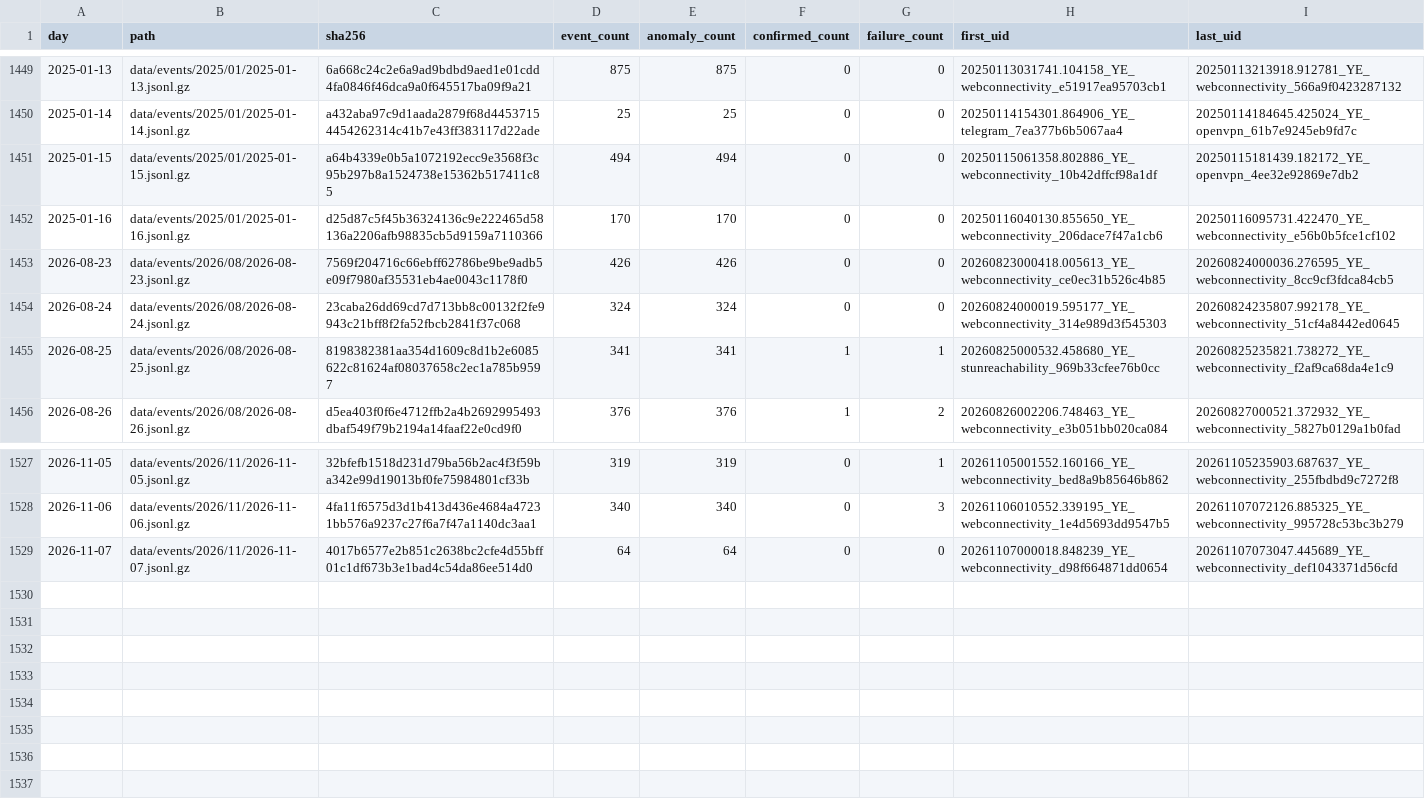
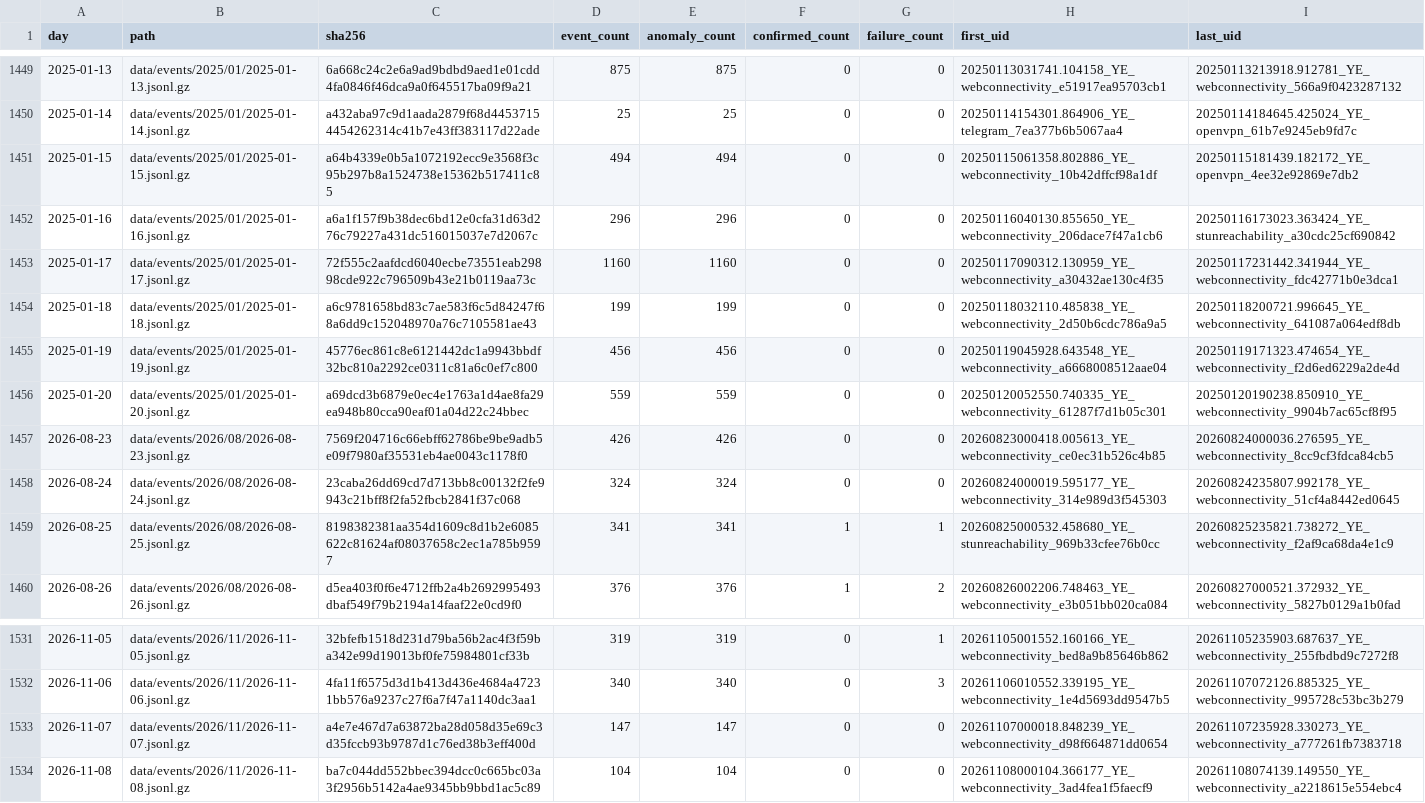
Before and after one commit to FreeTheDotYE/ye-censorship-evidence, a CSV file: data/events/index.csv, drawn as a sheet; only a part is shown, gaps mark what is left out.

Commit message:
data: update OONI evidence

```diff
--- a/data/events/index.csv
+++ b/data/events/index.csv
@@ -1451,3 +1451,7 @@ day,path,sha256,event_count,anomaly_count,confirmed_count,failure_count,first_ui
 2025-01-15,data/events/2025/01/2025-01-15.jsonl.gz,a64b4339e0b5a1072192ecc9e3568f3c95b297b8a1524738e15362b517411c85,494,494,0,0,20250115061358.802886_YE_webconnectivity_10b42dffcf98a1df,20250115181439.182172_YE_openvpn_4ee32e92869e7db2
-2025-01-16,data/events/2025/01/2025-01-16.jsonl.gz,d25d87c5f45b36324136c9e222465d58136a2206afb98835cb5d9159a7110366,170,170,0,0,20250116040130.855650_YE_webconnectivity_206dace7f47a1cb6,20250116095731.422470_YE_webconnectivity_e56b0b5fce1cf102
+2025-01-16,data/events/2025/01/2025-01-16.jsonl.gz,a6a1f157f9b38dec6bd12e0cfa31d63d276c79227a431dc516015037e7d2067c,296,296,0,0,20250116040130.855650_YE_webconnectivity_206dace7f47a1cb6,20250116173023.363424_YE_stunreachability_a30cdc25cf690842
+2025-01-17,data/events/2025/01/2025-01-17.jsonl.gz,72f555c2aafdcd6040ecbe73551eab29898cde922c796509b43e21b0119aa73c,1160,1160,0,0,20250117090312.130959_YE_webconnectivity_a30432ae130c4f35,20250117231442.341944_YE_webconnectivity_fdc42771b0e3dca1
+2025-01-18,data/events/2025/01/2025-01-18.jsonl.gz,a6c9781658bd83c7ae583f6c5d84247f68a6dd9c152048970a76c7105581ae43,199,199,0,0,20250118032110.485838_YE_webconnectivity_2d50b6cdc786a9a5,20250118200721.996645_YE_webconnectivity_641087a064edf8db
+2025-01-19,data/events/2025/01/2025-01-19.jsonl.gz,45776ec861c8e6121442dc1a9943bbdf32bc810a2292ce0311c81a6c0ef7c800,456,456,0,0,20250119045928.643548_YE_webconnectivity_a6668008512aae04,20250119171323.474654_YE_webconnectivity_f2d6ed6229a2de4d
+2025-01-20,data/events/2025/01/2025-01-20.jsonl.gz,a69dcd3b6879e0ec4e1763a1d4ae8fa29ea948b80cca90eaf01a04d22c24bbec,559,559,0,0,20250120052550.740335_YE_webconnectivity_61287f7d1b05c301,20250120190238.850910_YE_webconnectivity_9904b7ac65cf8f95
 2026-08-23,data/events/2026/08/2026-08-23.jsonl.gz,7569f204716c66ebff62786be9be9adb5e09f7980af35531eb4ae0043c1178f0,426,426,0,0,20260823000418.005613_YE_webconnectivity_ce0ec31b526c4b85,20260824000036.276595_YE_webconnectivity_8cc9cf3fdca84cb5
@@ -1528,2 +1532,3 @@ day,path,sha256,event_count,anomaly_count,confirmed_count,failure_count,first_ui
 2026-11-06,data/events/2026/11/2026-11-06.jsonl.gz,4fa11f6575d3d1b413d436e4684a47231bb576a9237c27f6a7f47a1140dc3aa1,340,340,0,3,20261106010552.339195_YE_webconnectivity_1e4d5693dd9547b5,20261107072126.885325_YE_webconnectivity_995728c53bc3b279
-2026-11-07,data/events/2026/11/2026-11-07.jsonl.gz,4017b6577e2b851c2638bc2cfe4d55bff01c1df673b3e1bad4c54da86ee514d0,64,64,0,0,20261107000018.848239_YE_webconnectivity_d98f664871dd0654,20261107073047.445689_YE_webconnectivity_def1043371d56cfd
+2026-11-07,data/events/2026/11/2026-11-07.jsonl.gz,a4e7e467d7a63872ba28d058d35e69c3d35fccb93b9787d1c76ed38b3eff400d,147,147,0,0,20261107000018.848239_YE_webconnectivity_d98f664871dd0654,20261107235928.330273_YE_webconnectivity_a777261fb7383718
+2026-11-08,data/events/2026/11/2026-11-08.jsonl.gz,ba7c044dd552bbec394dcc0c665bc03a3f2956b5142a4ae9345bb9bbd1ac5c89,104,104,0,0,20261108000104.366177_YE_webconnectivity_3ad4fea1f5faecf9,20261108074139.149550_YE_webconnectivity_a2218615e554ebc4
```
Also changed, not shown: data/aggregates/daily_by_network.csv, data/aggregates/daily_by_test.csv, 10 other files.
